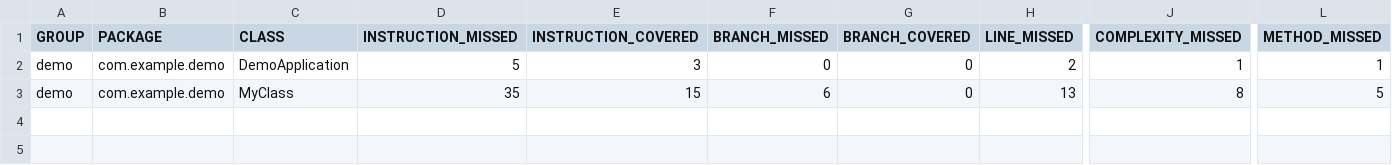
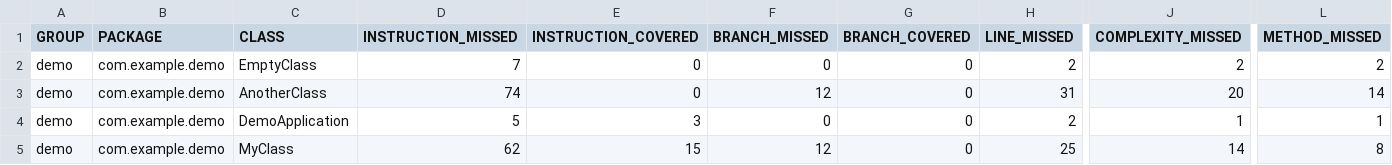
Before and after one commit to edobkowski/demo, a CSV file: target/site/jacoco/jacoco.csv, drawn as a sheet; only a part is shown, gaps mark what is left out; addresses are those after the commit; rows hold the shown columns only; the diff names each change by its address in the sheet, - before the commit and + after, or states it on an @@ line.

```diff
--- a/target/site/jacoco/jacoco.csv
+++ b/target/site/jacoco/jacoco.csv
+row 2: demo | com.example.demo | EmptyClass | 7 | 0 | 0 | 0 | 2 | 2 | 2
+row 3: demo | com.example.demo | AnotherClass | 74 | 0 | 12 | 0 | 31 | 20 | 14
-D5 (INSTRUCTION_MISSED): 35
+D5 (INSTRUCTION_MISSED): 62
-F5 (BRANCH_MISSED): 6
+F5 (BRANCH_MISSED): 12
-H5 (LINE_MISSED): 13
+H5 (LINE_MISSED): 25
-J5 (COMPLEXITY_MISSED): 8
+J5 (COMPLEXITY_MISSED): 14
-L5 (METHOD_MISSED): 5
+L5 (METHOD_MISSED): 8
```
Also changed, not shown: 31 other files.
